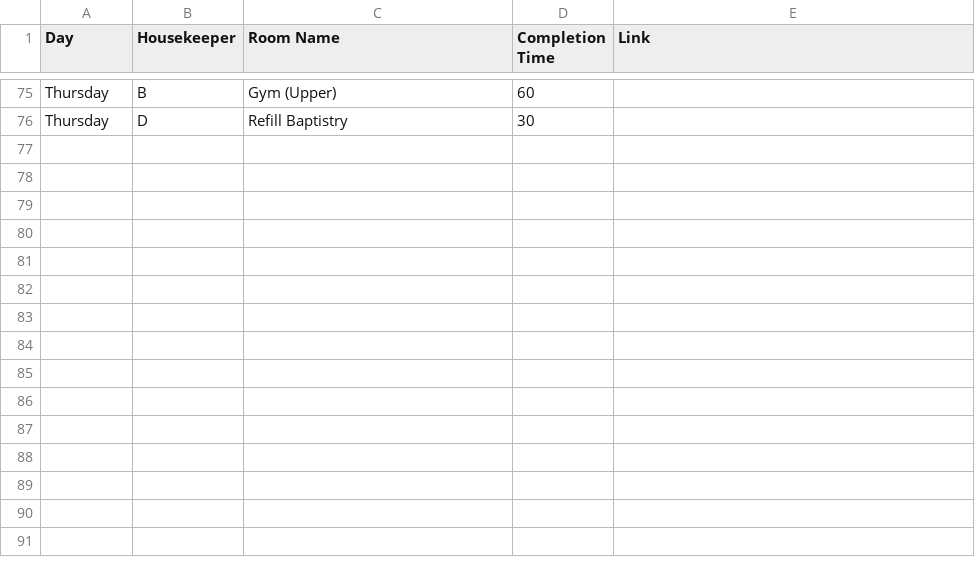
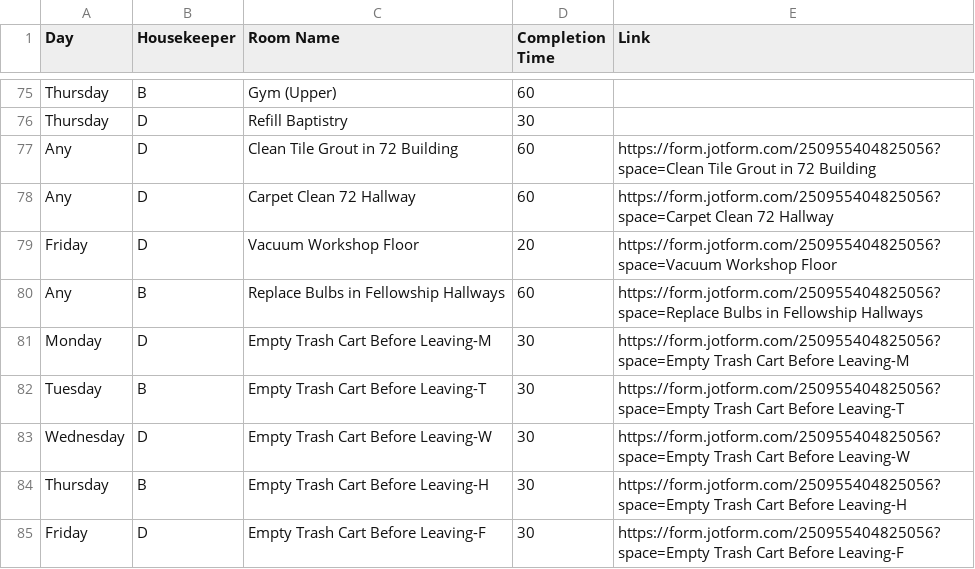
Before and after one commit to nothinghysterical/repository, a CSV file: schedules/Colerain-Week3.csv, drawn as a sheet; only a part is shown, gaps mark what is left out; the diff names each change by its address in the sheet, - before the commit and + after, or states it on an @@ line.

Commit message:
updates

```diff
--- a/schedules/Colerain-Week3.csv
+++ b/schedules/Colerain-Week3.csv
+row 77: Any | D | Clean Tile Grout in 72 Building | 60 | https://form.jotform.com/250955404825056?space=Clean Tile Grout in 72 Building
+row 78: Any | D | Carpet Clean 72 Hallway | 60 | https://form.jotform.com/250955404825056?space=Carpet Clean 72 Hallway
+row 79: Friday | D | Vacuum Workshop Floor | 20 | https://form.jotform.com/250955404825056?space=Vacuum Workshop Floor
+row 80: Any | B | Replace Bulbs in Fellowship Hallways | 60 | https://form.jotform.com/250955404825056?space=Replace Bulbs in Fellowship Hallways
+row 81: Monday | D | Empty Trash Cart Before Leaving-M | 30 | https://form.jotform.com/250955404825056?space=Empty Trash Cart Before Leaving-M
+row 82: Tuesday | B | Empty Trash Cart Before Leaving-T | 30 | https://form.jotform.com/250955404825056?space=Empty Trash Cart Before Leaving-T
+row 83: Wednesday | D | Empty Trash Cart Before Leaving-W | 30 | https://form.jotform.com/250955404825056?space=Empty Trash Cart Before Leaving-W
+row 84: Thursday | B | Empty Trash Cart Before Leaving-H | 30 | https://form.jotform.com/250955404825056?space=Empty Trash Cart Before Leaving-H
+row 85: Friday | D | Empty Trash Cart Before Leaving-F | 30 | https://form.jotform.com/250955404825056?space=Empty Trash Cart Before Leaving-F
```
